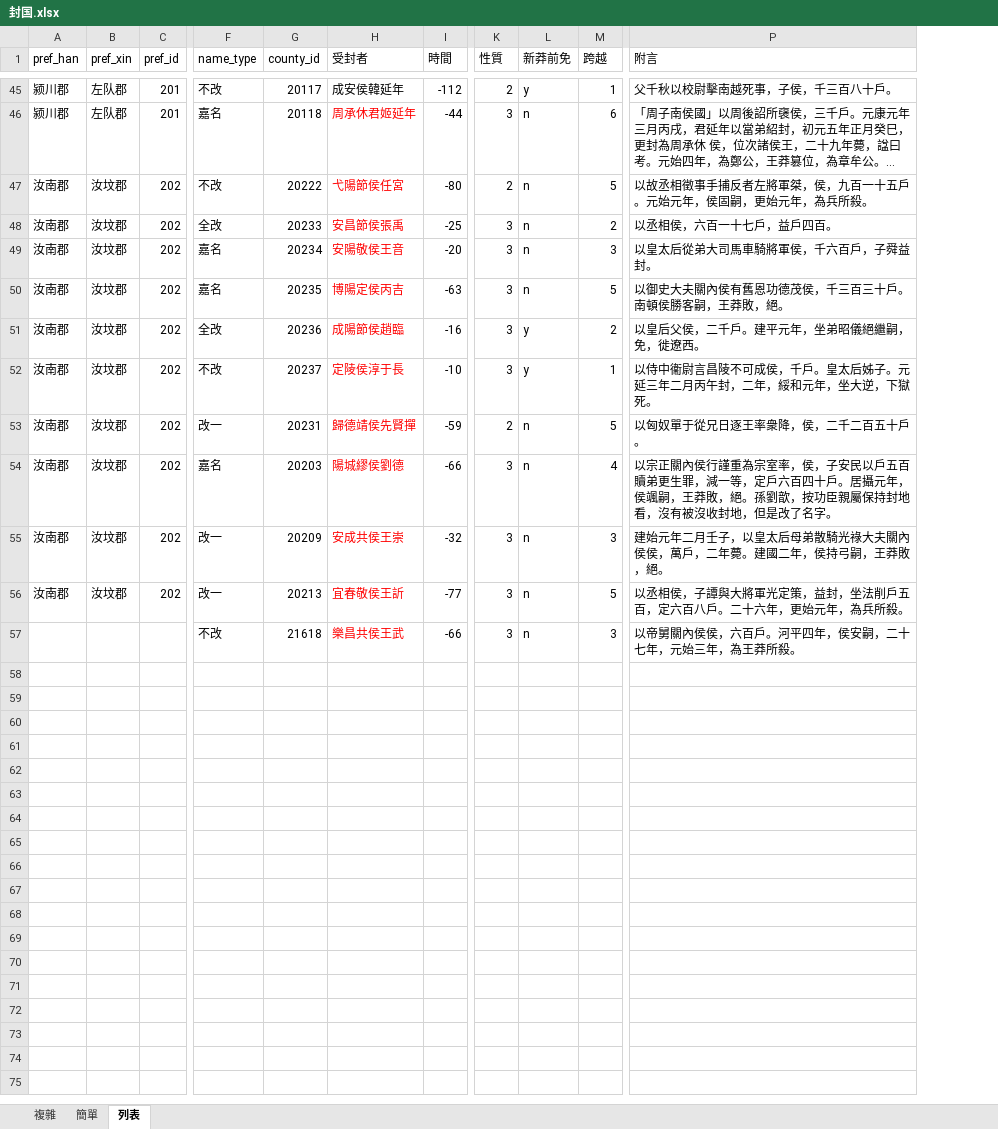
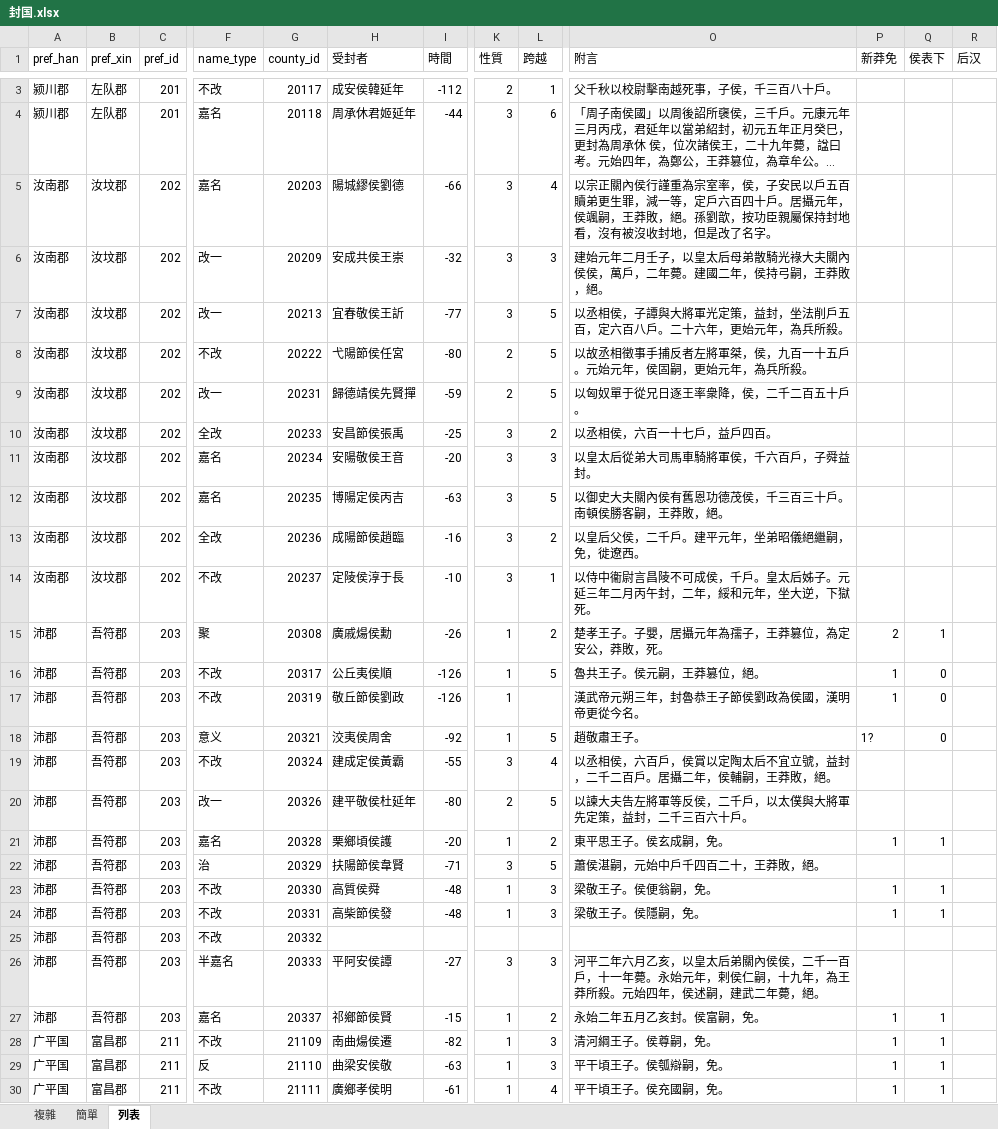
Before and after one commit to shaobaixiong/---, an Excel workbook: analysis_sample/封国/封国.xlsx, sheet 列表, drawn as a sheet; only a part is shown, gaps mark what is left out; long unchanged cells end in …; values as stored, in another font and other column widths than the file's, no borders; removed rows and columns are numbered as before the commit, all else as after; rows hold the shown columns only; the diff covers the shown part only; the diff names each change by its address in the sheet, - before the commit and + after, or states it on an @@ line.

```diff
--- a/analysis_sample/封国/封国.xlsx (sheet 列表)
+++ b/analysis_sample/封国/封国.xlsx (sheet 列表)
-column L (新莽前免), rows 45-52: y | n | n | n | n | n | y | y
+column P (新莽免), empty
+column Q (侯表下), empty
+column R (后汉), empty
-H4 text colour: #FF0000
+H4 text colour: black
@@ row 54 moved to row 5: 汝南郡 @@
@@ row 55 moved to row 6: 汝南郡 @@
@@ row 56 moved to row 7: 汝南郡 @@
-H8 text colour: #FF0000
+H8 text colour: black
@@ row 53 moved to row 9: 汝南郡 @@
-H10:H14 text colour: #FF0000
+H10:H14 text colour: black
-row 57:  |  |  | 不改 | 21618 | 樂昌共侯王武 | -66 | 3 | n | 3 | 以帝舅關內侯侯，六百戶。河平四年，侯安嗣，二十七年，元始三年，為王莽所殺。
+row 15: 沛郡 | 吾符郡 | 203 | 聚 | 20308 | 廣戚煬侯勳 | -26 | 1 | 2 | 楚孝王子。子嬰，居攝元年為孺子，王莽篡位，為定安公，莽敗，死。 | 2 | 1
+row 16: 沛郡 | 吾符郡 | 203 | 不改 | 20317 | 公丘夷侯順 | -126 | 1 | 5 | 魯共王子。侯元嗣，王莽篡位，絕。 | 1 | 0
+row 17: 沛郡 | 吾符郡 | 203 | 不改 | 20319 | 敬丘節侯劉政 | -126 | 1 |  | 漢武帝元朔三年，封魯恭王子節侯劉政為侯國，漢明帝更從今名。 | 1 | 0
+row 18: 沛郡 | 吾符郡 | 203 | 意义 | 20321 | 洨夷侯周舍 | -92 | 1 | 5 | 趙敬肅王子。 | 1? | 0
+row 19: 沛郡 | 吾符郡 | 203 | 不改 | 20324 | 建成定侯黃霸 | -55 | 3 | 4 | 以丞相侯，六百戶，侯賞以定陶太后不宜立號，益封，二千二百戶。居攝二年，侯輔嗣，王莽敗，絕。
+row 20: 沛郡 | 吾符郡 | 203 | 改一 | 20326 | 建平敬侯杜延年 | -80 | 2 | 5 | 以諫大夫告左將軍等反侯，二千戶，以太僕與大將軍先定策，益封，二千三百六十戶。
+row 21: 沛郡 | 吾符郡 | 203 | 嘉名 | 20328 | 栗鄉頃侯護 | -20 | 1 | 2 | 東平思王子。侯玄成嗣，免。 | 1 | 1
+row 22: 沛郡 | 吾符郡 | 203 | 治 | 20329 | 扶陽節侯韋賢 | -71 | 3 | 5 | 蕭侯湛嗣，元始中戶千四百二十，王莽敗，絕。
+row 23: 沛郡 | 吾符郡 | 203 | 不改 | 20330 | 高質侯舜 | -48 | 1 | 3 | 梁敬王子。侯便翁嗣，免。 | 1 | 1
+row 24: 沛郡 | 吾符郡 | 203 | 不改 | 20331 | 高柴節侯發 | -48 | 1 | 3 | 梁敬王子。侯隱嗣，免。 | 1 | 1
+row 25: 沛郡 | 吾符郡 | 203 | 不改 | 20332
+row 26: 沛郡 | 吾符郡 | 203 | 半嘉名 | 20333 | 平阿安侯譚 | -27 | 3 | 3 | 河平二年六月乙亥，以皇太后弟關內侯侯，二千一百戶，十一年薨。永始元年，剌侯仁嗣，十九年，為王莽所殺。元始四年，侯述嗣，建武二年薨，絕。
+row 27: 沛郡 | 吾符郡 | 203 | 嘉名 | 20337 | 祁鄉節侯賢 | -15 | 1 | 2 | 永始二年五月乙亥封。侯富嗣，免。 | 1 | 1
+row 28: 广平国 | 富昌郡 | 211 | 不改 | 21109 | 南曲煬侯遷 | -82 | 1 | 3 | 清河綱王子。侯尊嗣，免。 | 1 | 1
+row 29: 广平国 | 富昌郡 | 211 | 反 | 21110 | 曲梁安侯敬 | -63 | 1 | 3 | 平干頃王子。侯瓠辯嗣，免。 | 1 | 1
+row 30: 广平国 | 富昌郡 | 211 | 不改 | 21111 | 廣鄉孝侯明 | -61 | 1 | 4 | 平干頃王子。侯充國嗣，免。 | 1 | 1
```
Also changed, not shown: 43 added rows, 37 removed rows and 5 moved rows elsewhere in this sheet, coordinates_sample/201颍川郡/201颍川郡.xlsx, coordinates_sample/区划编号.xlsx, 9 other files.
